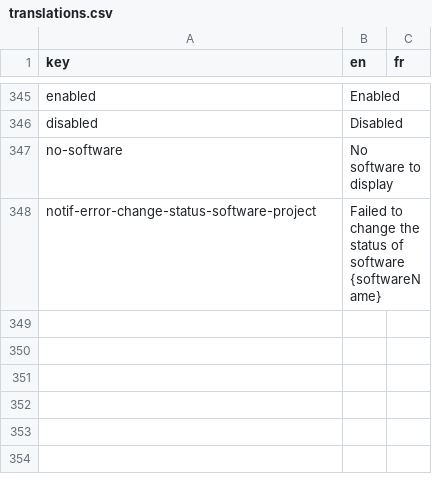
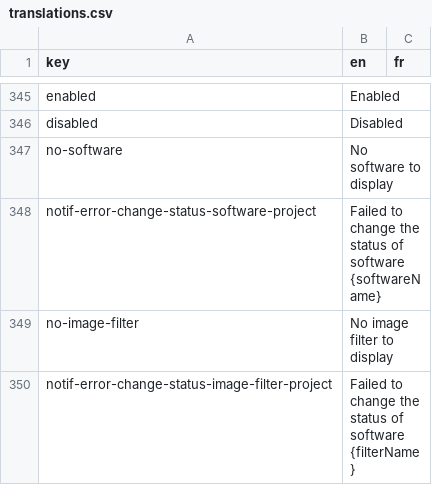
Before and after one commit to cytomine/Cytomine-Web-UI, a CSV file: src/locales/translations.csv, drawn as a sheet; only a part is shown, gaps mark what is left out.

Commit message:
Initial commit for image filters management in project

```diff
--- a/src/locales/translations.csv
+++ b/src/locales/translations.csv
@@ -348 +348,3 @@ no-software,No software to display,
 notif-error-change-status-software-project,Failed to change the status of software {softwareName},
+no-image-filter,No image filter to display,
+notif-error-change-status-image-filter-project,Failed to change the status of software {filterName},
```
Also changed, not shown: 4 other files.
